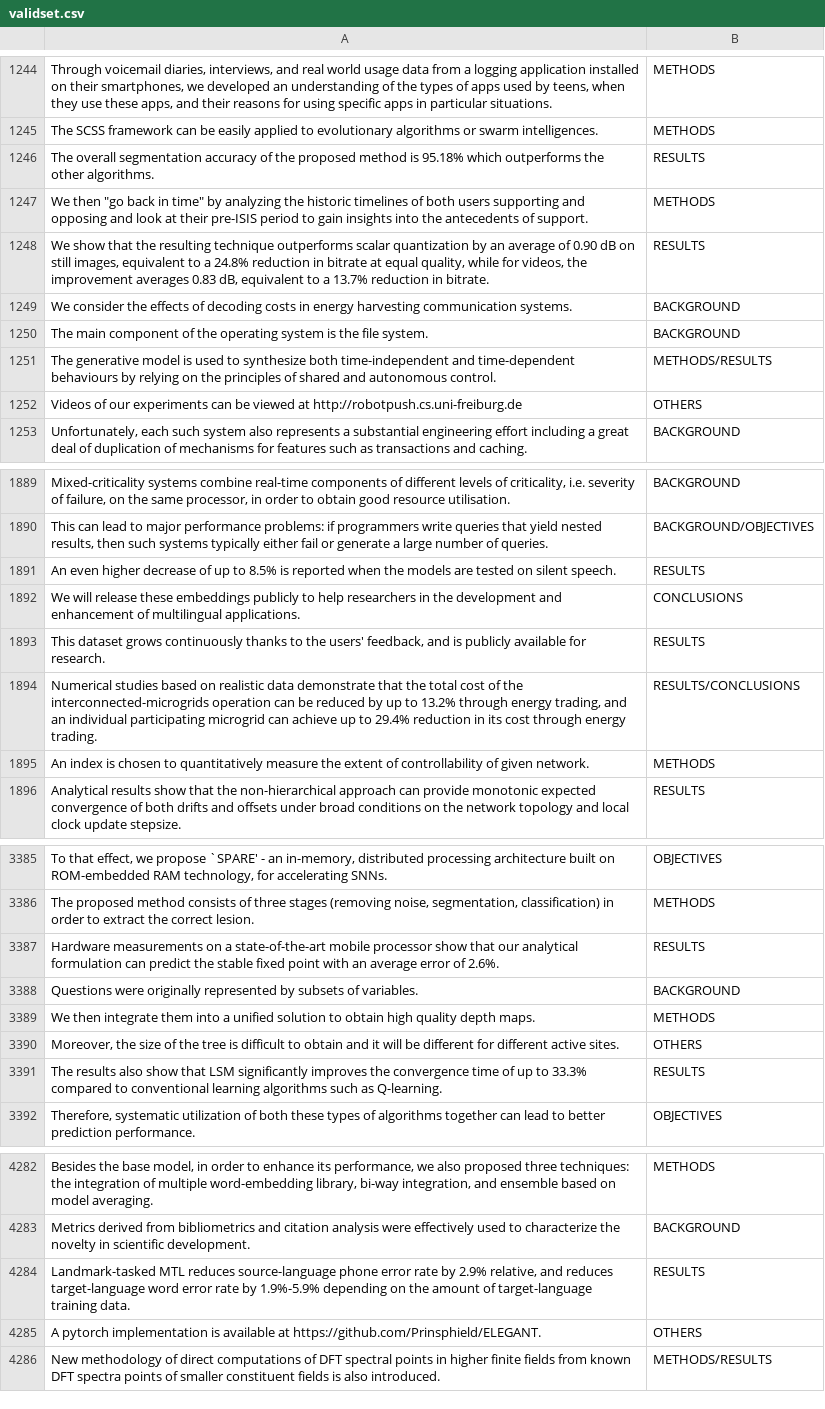
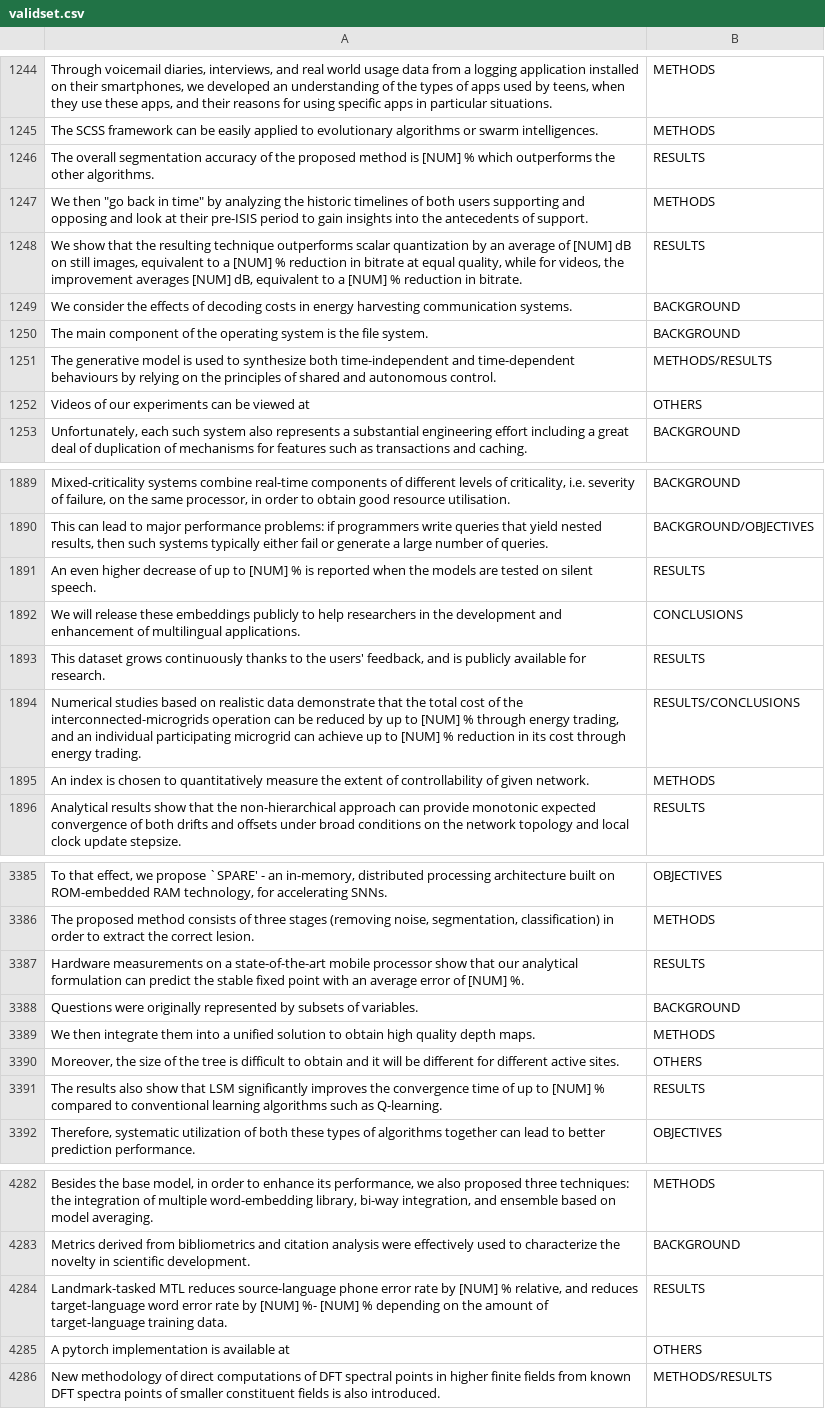
Before and after one commit to france5289/AICUP2019_Abstract_Labeling, a CSV file: data/validset.csv, drawn as a sheet; only a part is shown, gaps mark what is left out; the diff covers the shown part only; the diff names each change by its address in the sheet, - before the commit and + after, or states it on an @@ line.

Commit message:
Reduced num of OOV words

```diff
--- a/data/validset.csv
+++ b/data/validset.csv
-A1246: …method is 95.18% which outperforms…
+A1246: …method is [NUM] % which outperforms…
-A1248: …average of 0.90 dB on still images, equivalent to a 24.8% reduction in bitrate at equal quality, while for videos, the improvement averages 0.83 dB, equivalent to a 13.7% reduction in…
+A1248: …average of [NUM] dB on still images, equivalent to a [NUM] % reduction in bitrate at equal quality, while for videos, the improvement averages [NUM] dB, equivalent to a [NUM] % reduction in…
-A1252: …viewed at http://robotpush.cs.uni-freiburg.de
+A1252: …viewed at
-A1891: …up to 8.5% is reported…
+A1891: …up to [NUM] % is reported…
-A1894: …up to 13.2% through energy trading, and an individual participating microgrid can achieve up to 29.4% reduction in…
+A1894: …up to [NUM] % through energy trading, and an individual participating microgrid can achieve up to [NUM] % reduction in…
-A3387: …error of 2.6%.
+A3387: …error of [NUM] %.
-A3391: …up to 33.3% compared to…
+A3391: …up to [NUM] % compared to…
-A4284: …rate by 2.9% relative, and reduces target-language word error rate by 1.9%-5.9% depending on…
+A4284: …rate by [NUM] % relative, and reduces target-language word error rate by [NUM] %- [NUM] % depending on…
-A4285: …available at https://github.com/Prinsphield/ELEGANT.
+A4285: …available at
```
Also changed, not shown: 73 edited cells elsewhere in this file, 5 other files.
